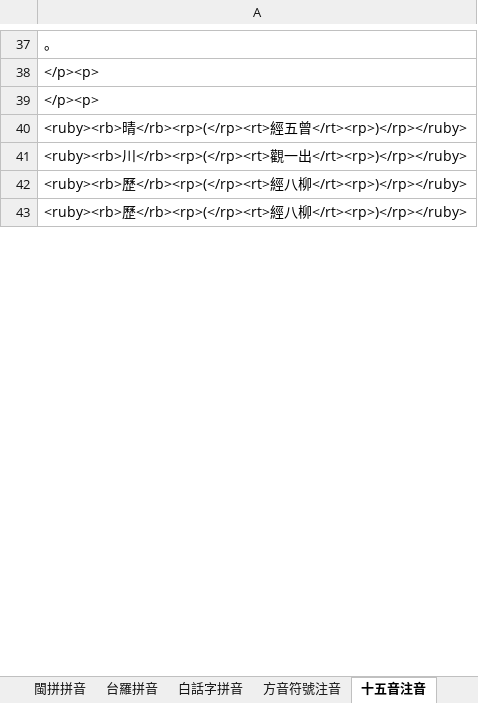
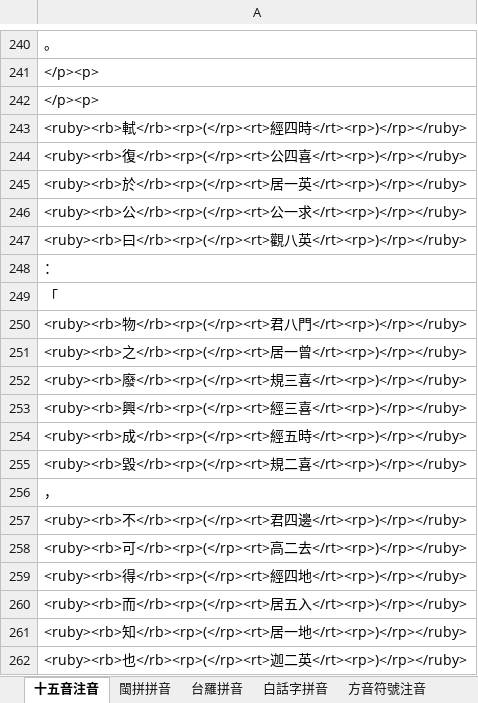
Before and after one commit to AlanJui/ho-lok-oe-chu-im, an Excel workbook: hoo-goa-chu-im.xlsx, sheet 十五音注音, drawn as a sheet; only a part is shown, gaps mark what is left out; values as stored, in another font and other column widths than the file's, no borders; addresses are those after the commit; the diff covers the shown part only; the diff names each change by its address in the sheet, - before the commit and + after, or states it on an @@ line.

```diff
--- a/hoo-goa-chu-im.xlsx (sheet 十五音注音)
+++ b/hoo-goa-chu-im.xlsx (sheet 十五音注音)
@@ sheet tab order changed: 十五音注音 | 閩拼拼音 | 台羅拼音 | 白話字拼音 | 方音符號注音 @@
-A243: <ruby><rb>晴</rb><rp>(</rp><rt>經五曾</rt><rp>)</rp></ruby>
+A243: <ruby><rb>軾</rb><rp>(</rp><rt>經四時</rt><rp>)</rp></ruby>
-A244: <ruby><rb>川</rb><rp>(</rp><rt>觀一出</rt><rp>)</rp></ruby>
+A244: <ruby><rb>復</rb><rp>(</rp><rt>公四喜</rt><rp>)</rp></ruby>
-A245: <ruby><rb>歷</rb><rp>(</rp><rt>經八柳</rt><rp>)</rp></ruby>
+A245: <ruby><rb>於</rb><rp>(</rp><rt>居一英</rt><rp>)</rp></ruby>
-A246: <ruby><rb>歷</rb><rp>(</rp><rt>經八柳</rt><rp>)</rp></ruby>
+A246: <ruby><rb>公</rb><rp>(</rp><rt>公一求</rt><rp>)</rp></ruby>
+row 247: <ruby><rb>曰</rb><rp>(</rp><rt>觀八英</rt><rp>)</rp></ruby>
+row 248: ：
+row 249: 「
+row 250: <ruby><rb>物</rb><rp>(</rp><rt>君八門</rt><rp>)</rp></ruby>
+row 251: <ruby><rb>之</rb><rp>(</rp><rt>居一曾</rt><rp>)</rp></ruby>
+row 252: <ruby><rb>廢</rb><rp>(</rp><rt>規三喜</rt><rp>)</rp></ruby>
+row 253: <ruby><rb>興</rb><rp>(</rp><rt>經三喜</rt><rp>)</rp></ruby>
+row 254: <ruby><rb>成</rb><rp>(</rp><rt>經五時</rt><rp>)</rp></ruby>
+row 255: <ruby><rb>毀</rb><rp>(</rp><rt>規二喜</rt><rp>)</rp></ruby>
+row 256: ，
+row 257: <ruby><rb>不</rb><rp>(</rp><rt>君四邊</rt><rp>)</rp></ruby>
+row 258: <ruby><rb>可</rb><rp>(</rp><rt>高二去</rt><rp>)</rp></ruby>
+row 259: <ruby><rb>得</rb><rp>(</rp><rt>經四地</rt><rp>)</rp></ruby>
+row 260: <ruby><rb>而</rb><rp>(</rp><rt>居五入</rt><rp>)</rp></ruby>
+row 261: <ruby><rb>知</rb><rp>(</rp><rt>居一地</rt><rp>)</rp></ruby>
+row 262: <ruby><rb>也</rb><rp>(</rp><rt>迦二英</rt><rp>)</rp></ruby>
```
Also changed, not shown: 428 added rows and 54 edited cells elsewhere in this sheet, sheet 漢字注音表, sheet 字庫表, sheet 閩拼拼音, sheet 白話字拼音, sheet 方音符號注音, sheet 台羅拼音, 1 more sheet, other sheet tabs, 3 other files.
